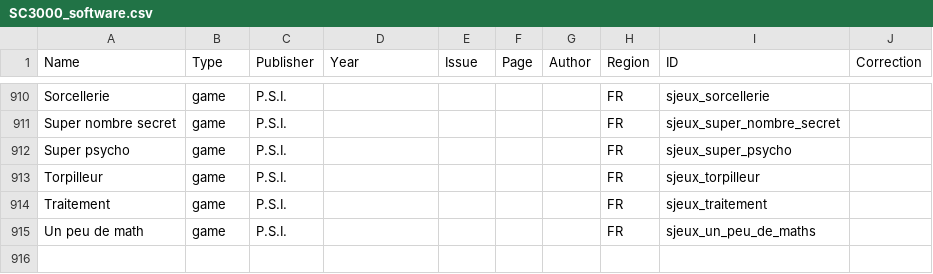
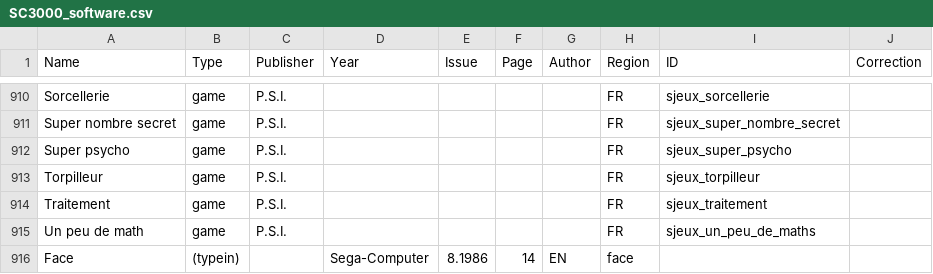
Before and after one commit to bodhi-baum/Homecomputers, a CSV file: SC3000/SC3000_software.csv, drawn as a sheet; only a part is shown, gaps mark what is left out.

Commit message:
Update SC3000_software.csv

```diff
--- a/SC3000/SC3000_software.csv
+++ b/SC3000/SC3000_software.csv
@@ -915 +915,2 @@ Traitement,game,P.S.I.,,,,,FR,sjeux_traitement,
 "Un peu de math",game,P.S.I.,,,,,FR,sjeux_un_peu_de_maths,
+Face,(typein),,"Sega-Computer",8.1986,14,EN,face,
```
